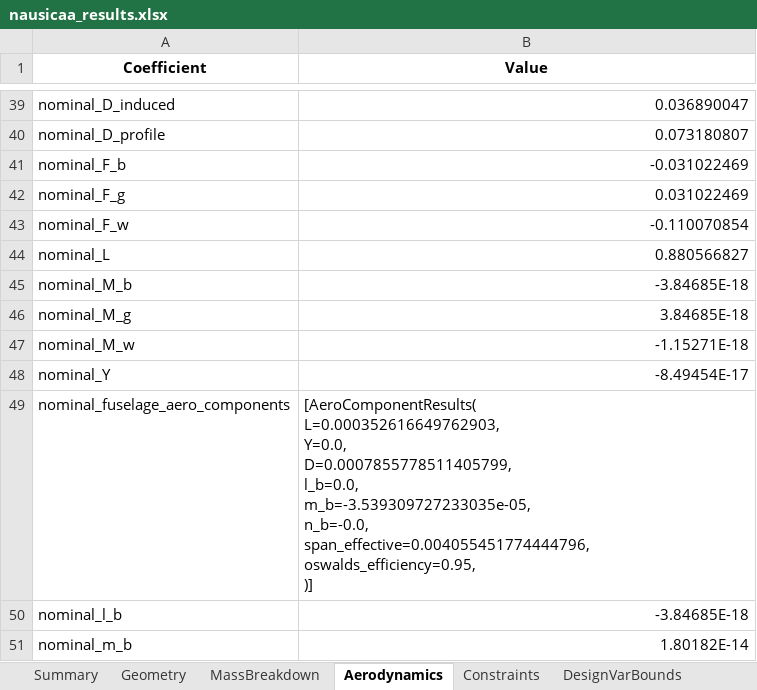
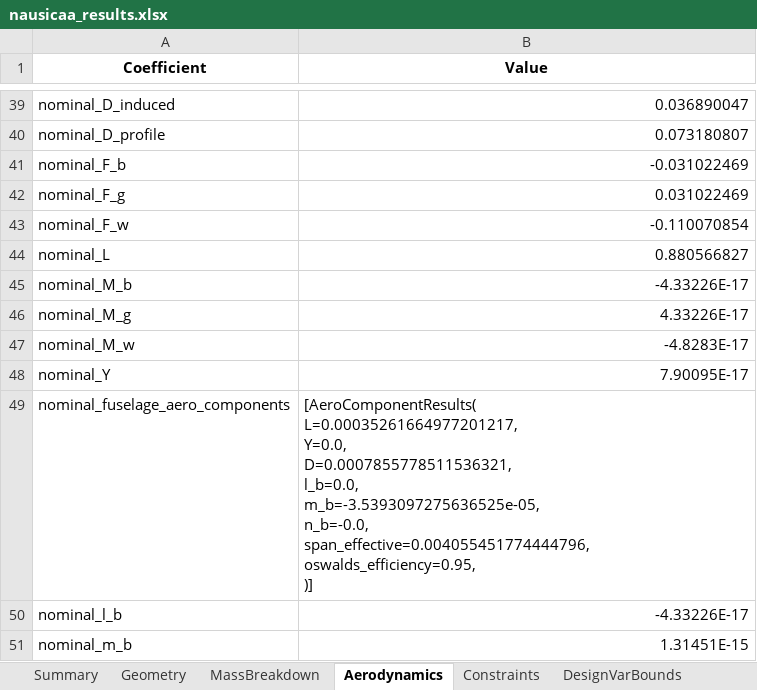
Before and after one commit to GH-X-ST/Nausicaa, an Excel workbook: 02_Glider_Design/C_results/nausicaa_results.xlsx, sheet Aerodynamics, drawn as a sheet; only a part is shown, gaps mark what is left out; values as stored, in another font and other column widths than the file's, no borders; ↵ is a line break in a cell; the diff covers the shown part only; the diff names each change by its address in the sheet, - before the commit and + after, or states it on an @@ line.

```diff
--- a/02_Glider_Design/C_results/nausicaa_results.xlsx (sheet Aerodynamics)
+++ b/02_Glider_Design/C_results/nausicaa_results.xlsx (sheet Aerodynamics)
-B45 (Value): -3.84685E-18
+B45 (Value): -4.33226E-17
-B46 (Value): 3.84685E-18
+B46 (Value): 4.33226E-17
-B47 (Value): -1.15271E-18
+B47 (Value): -4.8283E-17
-B48 (Value): -8.49454E-17
+B48 (Value): 7.90095E-17
-B49 (Value): [AeroComponentResults( ↵ L=0.000352616649762903, ↵ Y=0.0, ↵ D=0.0007855778511405799, ↵ l_b=0.0, ↵ m_b=-3.539309727233035e-05, ↵ n_b=-0.0, ↵ span_effective=0.004055451774444796,…
+B49 (Value): [AeroComponentResults( ↵ L=0.00035261664977201217, ↵ Y=0.0, ↵ D=0.0007855778511536321, ↵ l_b=0.0, ↵ m_b=-3.5393097275636525e-05, ↵ n_b=-0.0, ↵ span_effective=0.004055451774444796,…
-B50 (Value): -3.84685E-18
+B50 (Value): -4.33226E-17
-B51 (Value): 1.80182E-14
+B51 (Value): 1.31451E-15
```
Also changed, not shown: 36 edited cells elsewhere in this sheet, sheet Constraints, sheet Summary, sheet DesignPoints, sheet DesignVarBounds, sheet MassBreakdown, 3 other files.
